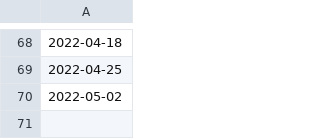
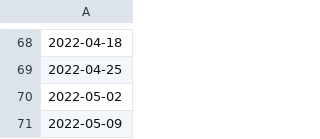
Before and after one commit to google-research/vaccination-search-insights, a CSV file: data/All_dates.csv, drawn as a sheet; only a part is shown, gaps mark what is left out.

```diff
--- a/data/All_dates.csv
+++ b/data/All_dates.csv
@@ -70 +70,2 @@
 2022-05-02
+2022-05-09
```
Also changed, not shown: data/Global_l0_vaccination_search_insights.csv, data/IE_vaccination_search_insights.csv.
